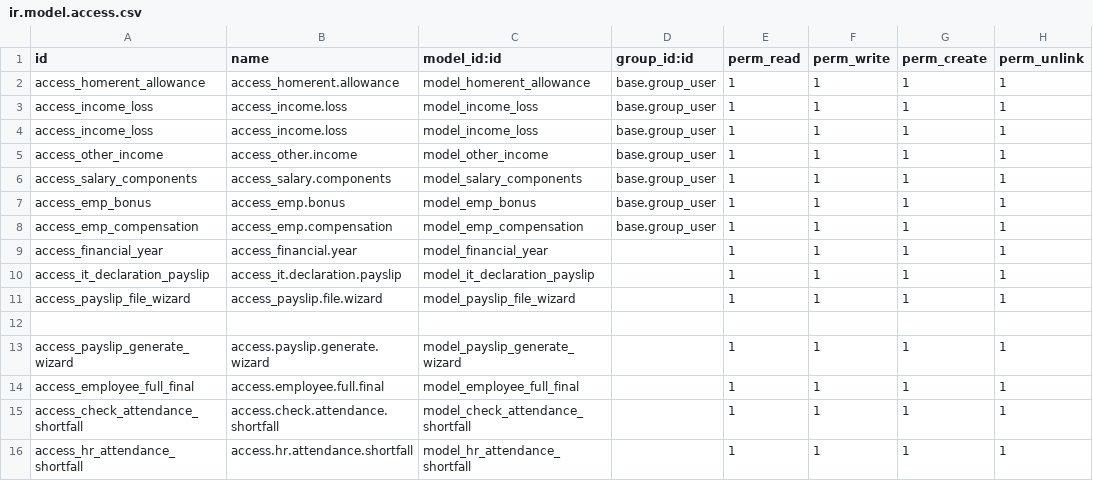
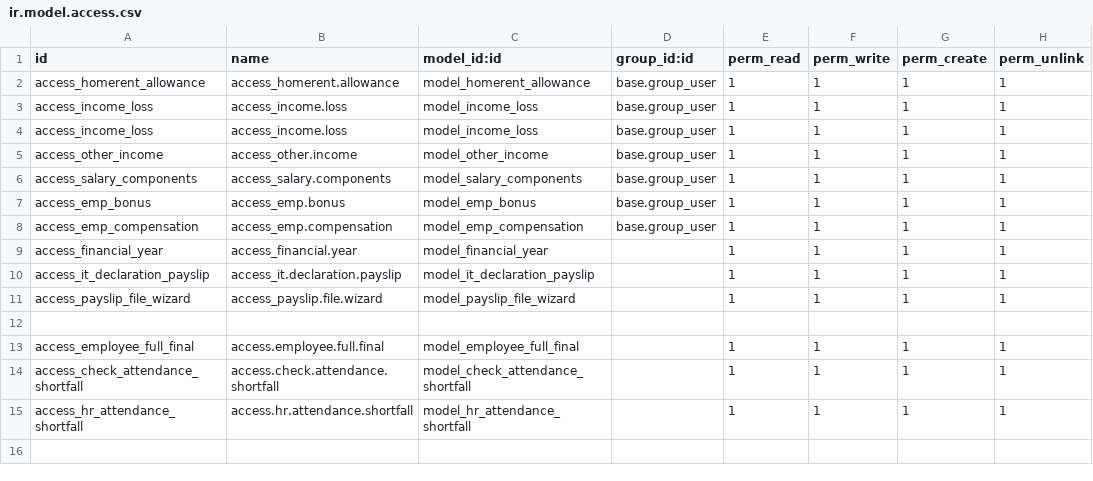
Before and after one commit to ChiragVaghasiya/MigrationModules, a CSV file: 15/aspl_payroll_and_contract_extension/security/ir.model.access.csv, drawn as a sheet; the diff names each change by its address in the sheet, - before the commit and + after, or states it on an @@ line.

```diff
--- a/15/aspl_payroll_and_contract_extension/security/ir.model.access.csv
+++ b/15/aspl_payroll_and_contract_extension/security/ir.model.access.csv
-row 13: access_payslip_generate_wizard | access.payslip.generate.wizard | model_payslip_generate_wizard |  | 1 | 1 | 1 | 1
```
Also changed, not shown: 7 other files.
